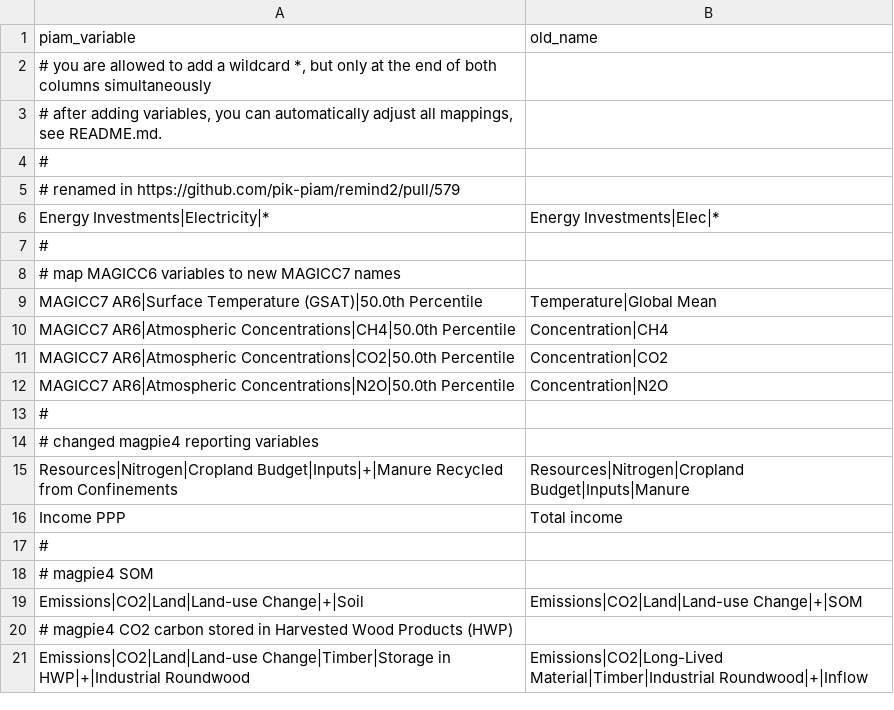
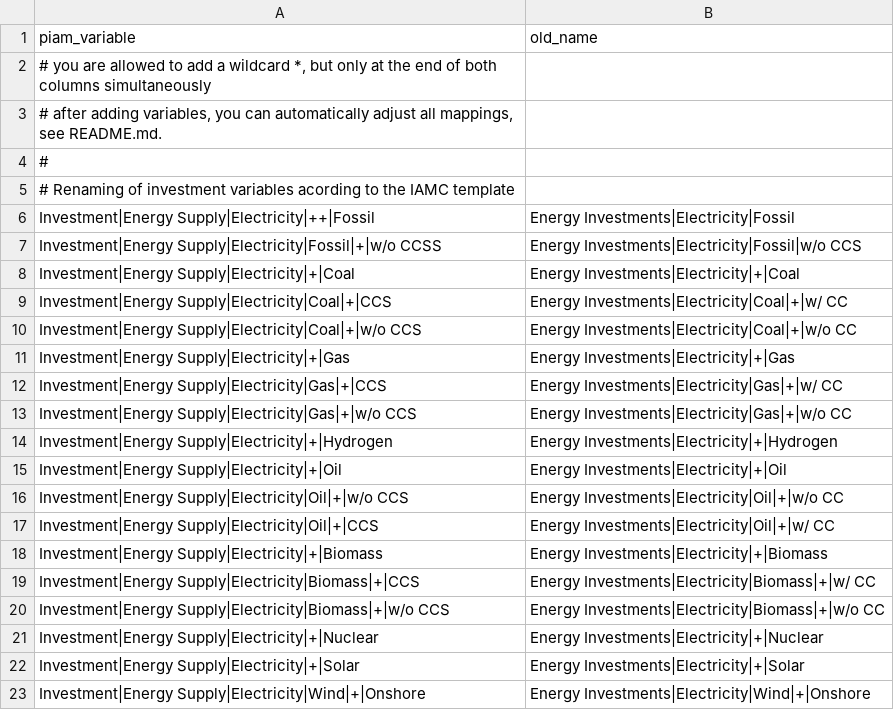
Before and after one commit to pik-piam/piamInterfaces, a CSV file: inst/renamed_piam_variables.csv, drawn as a sheet; only a part is shown; the shorter side is filled out with more unchanged rows; the diff covers the shown part only; the diff names each change by its address in the sheet, - before the commit and + after, or states it on an @@ line.

Commit message:
Add new investment variables

```diff
--- a/inst/renamed_piam_variables.csv
+++ b/inst/renamed_piam_variables.csv
+row 5: # Renaming of investment variables acording to the IAMC template
+row 6: Investment|Energy Supply|Electricity|++|Fossil | Energy Investments|Electricity|Fossil
+row 7: Investment|Energy Supply|Electricity|Fossil|+|w/o CCSS | Energy Investments|Electricity|Fossil|w/o CCS
+row 8: Investment|Energy Supply|Electricity|+|Coal | Energy Investments|Electricity|+|Coal
+row 9: Investment|Energy Supply|Electricity|Coal|+|CCS | Energy Investments|Electricity|Coal|+|w/ CC
+row 10: Investment|Energy Supply|Electricity|Coal|+|w/o CCS | Energy Investments|Electricity|Coal|+|w/o CC
+row 11: Investment|Energy Supply|Electricity|+|Gas | Energy Investments|Electricity|+|Gas
+row 12: Investment|Energy Supply|Electricity|Gas|+|CCS | Energy Investments|Electricity|Gas|+|w/ CC
+row 13: Investment|Energy Supply|Electricity|Gas|+|w/o CCS | Energy Investments|Electricity|Gas|+|w/o CC
+row 14: Investment|Energy Supply|Electricity|+|Hydrogen | Energy Investments|Electricity|+|Hydrogen
+row 15: Investment|Energy Supply|Electricity|+|Oil | Energy Investments|Electricity|+|Oil
+row 16: Investment|Energy Supply|Electricity|Oil|+|w/o CCS | Energy Investments|Electricity|Oil|+|w/o CC
+row 17: Investment|Energy Supply|Electricity|Oil|+|CCS | Energy Investments|Electricity|Oil|+|w/ CC
+row 18: Investment|Energy Supply|Electricity|+|Biomass | Energy Investments|Electricity|+|Biomass
+row 19: Investment|Energy Supply|Electricity|Biomass|+|CCS | Energy Investments|Electricity|Biomass|+|w/ CC
+row 20: Investment|Energy Supply|Electricity|Biomass|+|w/o CCS | Energy Investments|Electricity|Biomass|+|w/o CC
+row 21: Investment|Energy Supply|Electricity|+|Nuclear | Energy Investments|Electricity|+|Nuclear
+row 22: Investment|Energy Supply|Electricity|+|Solar | Energy Investments|Electricity|+|Solar
+row 23: Investment|Energy Supply|Electricity|Wind|+|Onshore | Energy Investments|Electricity|Wind|+|Onshore
```
Also changed, not shown: 49 added rows elsewhere in this file, inst/mappings/mapping_AR6.csv, inst/mappings/mapping_ARIADNE.csv, 3 other files.
